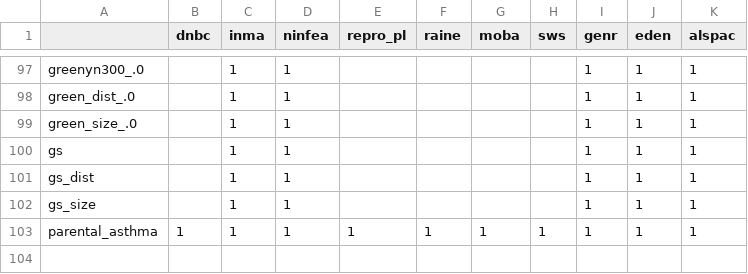
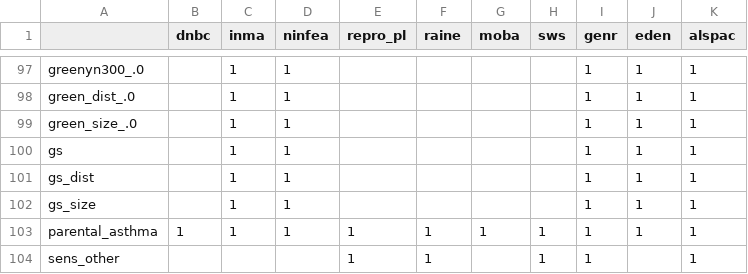
Before and after one commit to angelapinotdemoira/cats_and_dogs, a CSV file: models/cat_dog_vars.csv, drawn as a sheet; only a part is shown, gaps mark what is left out; the diff names each change by its address in the sheet, - before the commit and + after, or states it on an @@ line.

Commit message:
Update cat_dog_vars.csv

```diff
--- a/models/cat_dog_vars.csv
+++ b/models/cat_dog_vars.csv
+row 104: sens_other |  |  |  | 1 | 1 |  | 1 | 1 |  | 1
```
